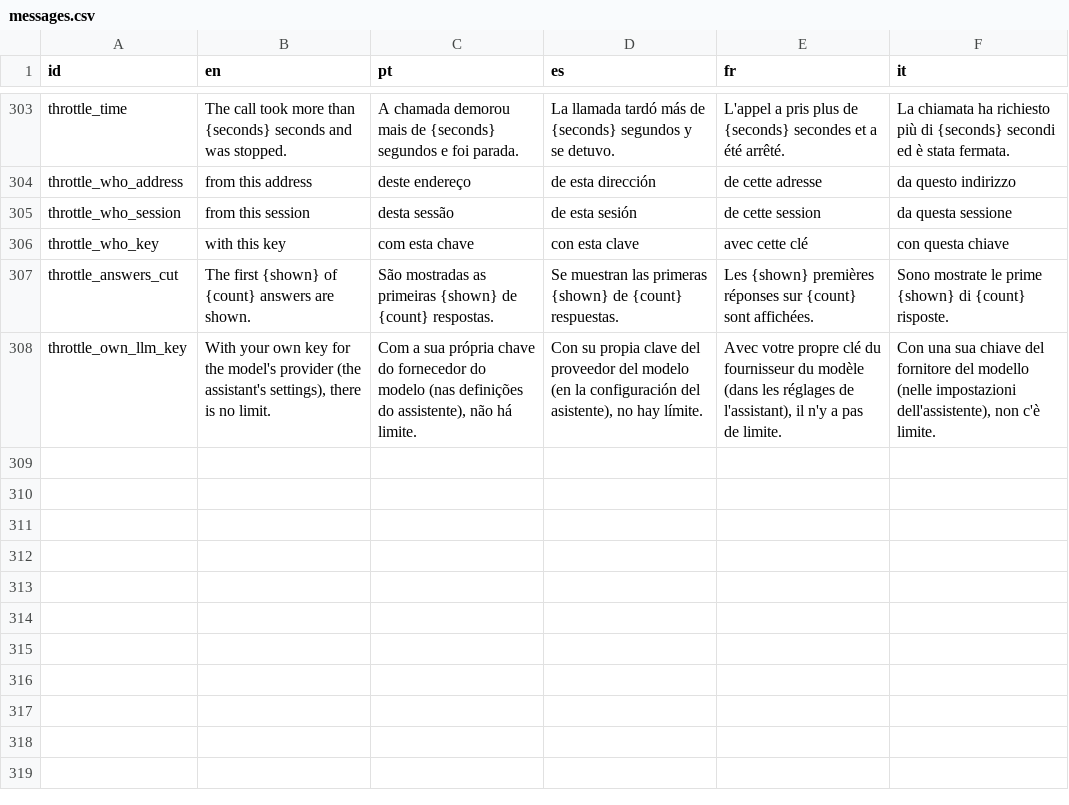
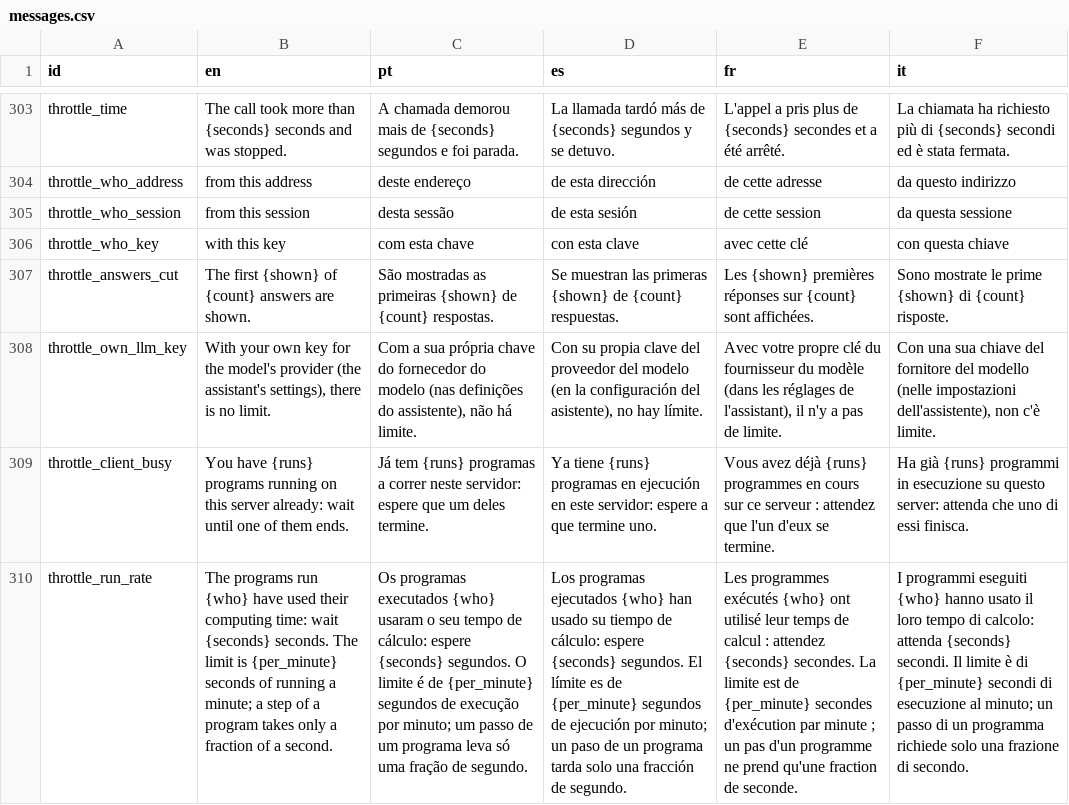
Before and after one commit to LogicalContractsOrg/LogicalEnglish2, a CSV file: i18n/messages.csv, drawn as a sheet; only a part is shown, gaps mark what is left out; the diff names each change by its address in the sheet, - before the commit and + after, or states it on an @@ line.

```diff
--- a/i18n/messages.csv
+++ b/i18n/messages.csv
+row 309: throttle_client_busy | You have {runs} programs running on this server already: wait until one of them ends. | Já tem {runs} programas a correr neste servidor: espere que um deles termine. | Ya tiene {runs} programas en ejecución en este servidor: espere a que termine uno. | Vous avez déjà {runs} programmes en cours sur ce serveur : attendez que l'un d'eux se termine. | Ha già {runs} programmi in esecuzione su questo server: attenda che uno di essi finisca.
+row 310: throttle_run_rate | The programs run {who} have used their computing time: wait {seconds} seconds. The limit is {per_minute} seconds of running a minute; a step of a program takes only a fraction of a second. | Os programas executados {who} usaram o seu tempo de cálculo: espere {seconds} segundos. O limite é de {per_minute} segundos de execução por minuto; um passo de um programa leva só uma fração de segundo. | Los programas ejecutados {who} han usado su tiempo de cálculo: espere {seconds} segundos. El límite es de {per_minute} segundos de ejecución por minuto; un paso de un programa tarda solo una fracción de segundo. | Les programmes exécutés {who} ont utilisé leur temps de calcul : attendez {seconds} secondes. La limite est de {per_minute} secondes d'exécution par minute ; un pas d'un programme ne prend qu'une fraction de seconde. | I programmi eseguiti {who} hanno usato il loro tempo di calcolo: attenda {seconds} secondi. Il limite è di {per_minute} secondi di esecuzione al minuto; un passo di un programma richiede solo una frazione di secondo.
```
Also changed, not shown: 3 other files.
